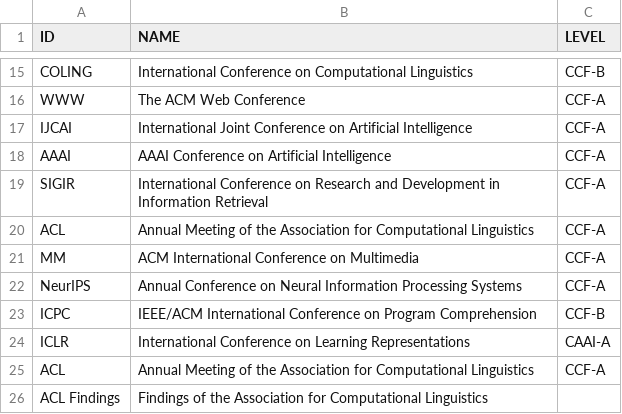
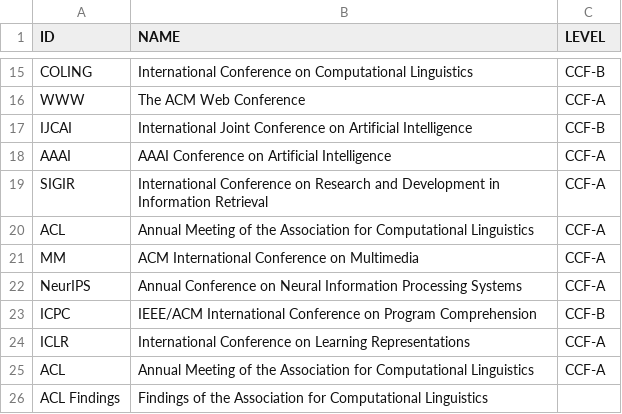
Before and after one commit to isetnju/isetnju.github.io, a CSV file: databases/publications/pub_info.csv, drawn as a sheet; only a part is shown, gaps mark what is left out.

Commit message:
update

```diff
--- a/databases/publications/pub_info.csv
+++ b/databases/publications/pub_info.csv
@@ -16,3 +16,3 @@ COLING,International Conference on Computational Linguistics,CCF-B
 WWW,The ACM Web Conference,CCF-A
-IJCAI,International Joint Conference on Artificial Intelligence,CCF-A
+IJCAI,International Joint Conference on Artificial Intelligence,CCF-B
 AAAI,AAAI Conference on Artificial Intelligence,CCF-A
@@ -23,3 +23,3 @@ NeurIPS,Annual Conference on Neural Information Processing Systems,CCF-A
 ICPC,IEEE/ACM International Conference on Program Comprehension,CCF-B
-ICLR,International Conference on Learning Representations,CAAI-A
+ICLR,International Conference on Learning Representations,CCF-A
 ACL,Annual Meeting of the Association for Computational Linguistics,CCF-A
```
